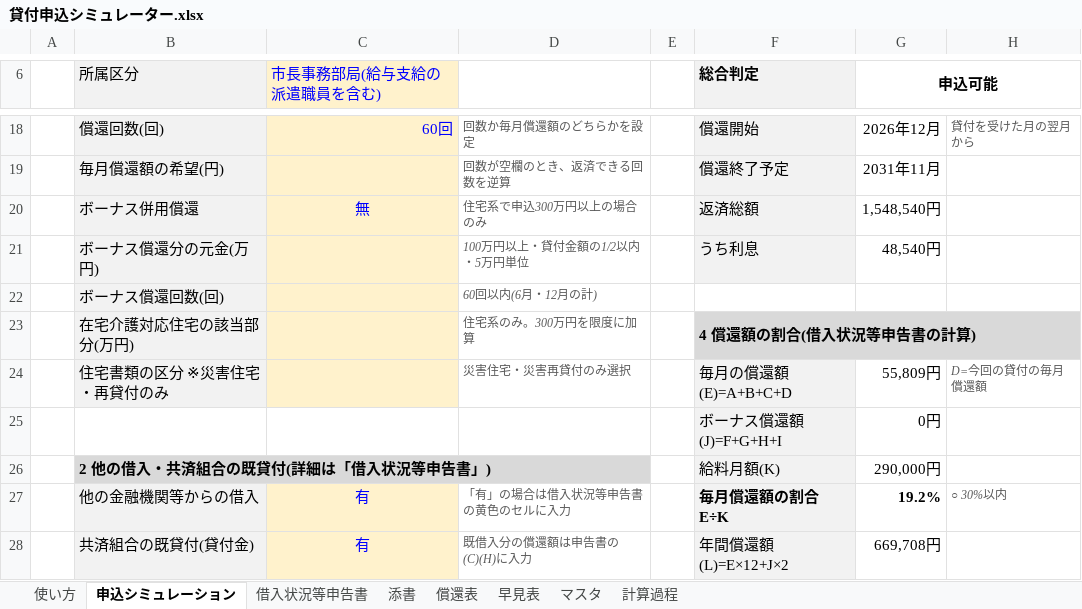
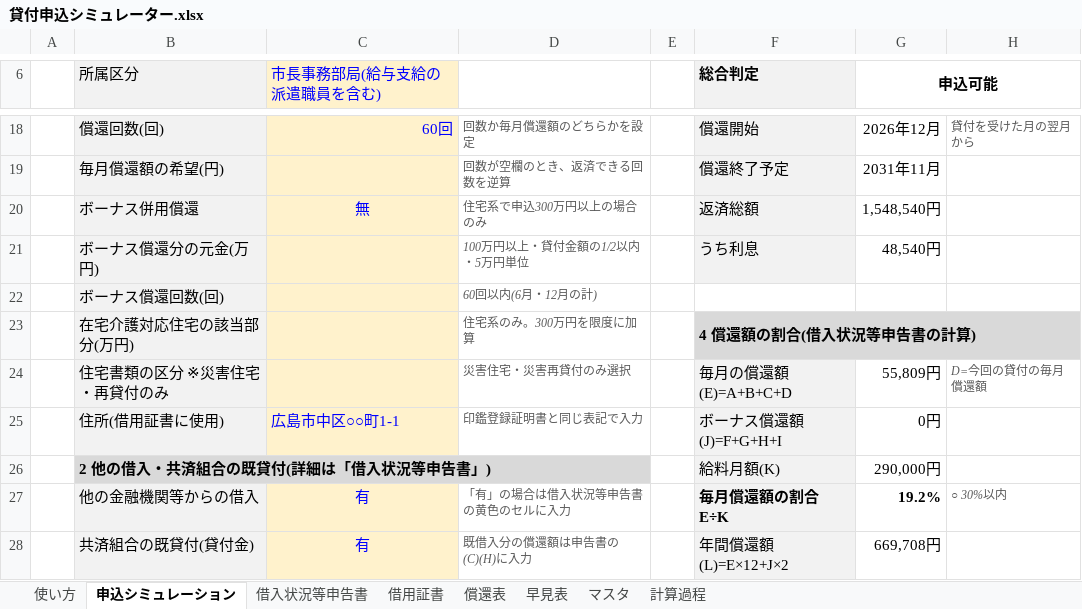
Before and after one commit to iidodo-com/iidodo, an Excel workbook: 貸付申込シミュレーター.xlsx, sheet 申込シミュレーション, drawn as a sheet; only a part is shown, gaps mark what is left out; values as stored, in another font and other column widths than the file's, no borders; conditional formats not drawn; removed rows and columns are numbered as before the commit, all else as after; the diff names each change by its address in the sheet, - before the commit and + after, or states it on an @@ line.

```diff
--- a/貸付申込シミュレーター.xlsx (sheet 申込シミュレーション)
+++ b/貸付申込シミュレーター.xlsx (sheet 申込シミュレーション)
-sheet tab: 添書
+sheet tab: 借用証書
-row 25:  |  |  |  |  | ボーナス償還額(J)=F+G+H+I | 0円
+row 25:  | 住所(借用証書に使用) | 広島市中区○○町1-1 | 印鑑登録証明書と同じ表記で入力 |  | ボーナス償還額(J)=F+G+H+I | 0円
```
Also changed, not shown: sheet 借用証書, sheet 計算過程, sheet 使い方, formulas that keep their value.
